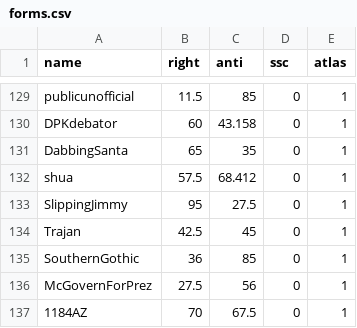
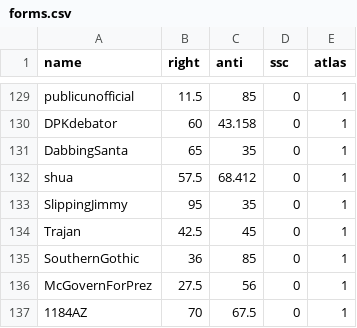
Before and after one commit to Enopoletus/quiz, a CSV file: forms.csv, drawn as a sheet; only a part is shown, gaps mark what is left out.

Commit message:
Update forms.csv

```diff
--- a/forms.csv
+++ b/forms.csv
@@ -132,3 +132,3 @@ DabbingSanta,65,35,0,1
 shua,57.5,68.412,0,1
-SlippingJimmy,95,27.5,0,1
+SlippingJimmy,95,35,0,1
 Trajan,42.5,45,0,1
```
